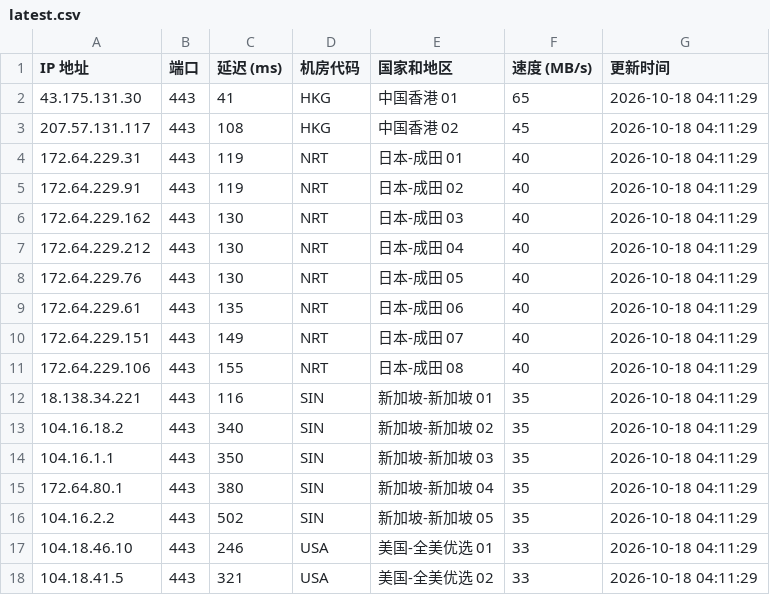
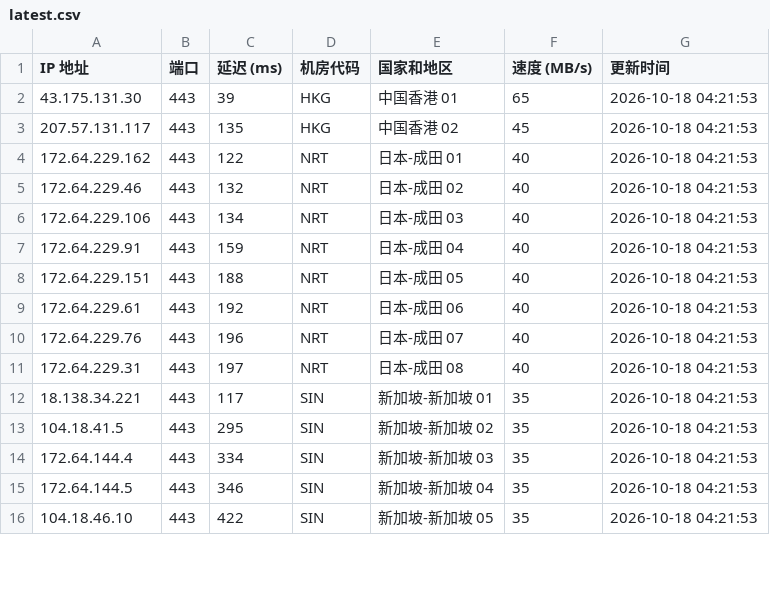
Before and after one commit to lizhiwei0608/router, a CSV file: latest.csv, drawn as a sheet; only a part is shown; the diff covers the shown part only.

```diff
--- a/latest.csv
+++ b/latest.csv
@@ -1,18 +1,16 @@
 IP 地址,端口,延迟 (ms),机房代码,国家和地区,速度 (MB/s),更新时间
-43.175.131.30,443,41,HKG,中国香港 01,65,2026-10-18 04:11:29
-207.57.131.117,443,108,HKG,中国香港 02,45,2026-10-18 04:11:29
-172.64.229.31,443,119,NRT,日本-成田 01,40,2026-10-18 04:11:29
-172.64.229.91,443,119,NRT,日本-成田 02,40,2026-10-18 04:11:29
-172.64.229.162,443,130,NRT,日本-成田 03,40,2026-10-18 04:11:29
-172.64.229.212,443,130,NRT,日本-成田 04,40,2026-10-18 04:11:29
-172.64.229.76,443,130,NRT,日本-成田 05,40,2026-10-18 04:11:29
-172.64.229.61,443,135,NRT,日本-成田 06,40,2026-10-18 04:11:29
-172.64.229.151,443,149,NRT,日本-成田 07,40,2026-10-18 04:11:29
-172.64.229.106,443,155,NRT,日本-成田 08,40,2026-10-18 04:11:29
-18.138.34.221,443,116,SIN,新加坡-新加坡 01,35,2026-10-18 04:11:29
-104.16.18.2,443,340,SIN,新加坡-新加坡 02,35,2026-10-18 04:11:29
-104.16.1.1,443,350,SIN,新加坡-新加坡 03,35,2026-10-18 04:11:29
-172.64.80.1,443,380,SIN,新加坡-新加坡 04,35,2026-10-18 04:11:29
-104.16.2.2,443,502,SIN,新加坡-新加坡 05,35,2026-10-18 04:11:29
-104.18.46.10,443,246,USA,美国-全美优选 01,33,2026-10-18 04:11:29
-104.18.41.5,443,321,USA,美国-全美优选 02,33,2026-10-18 04:11:29
+43.175.131.30,443,39,HKG,中国香港 01,65,2026-10-18 04:21:53
+207.57.131.117,443,135,HKG,中国香港 02,45,2026-10-18 04:21:53
+172.64.229.162,443,122,NRT,日本-成田 01,40,2026-10-18 04:21:53
+172.64.229.46,443,132,NRT,日本-成田 02,40,2026-10-18 04:21:53
+172.64.229.106,443,134,NRT,日本-成田 03,40,2026-10-18 04:21:53
+172.64.229.91,443,159,NRT,日本-成田 04,40,2026-10-18 04:21:53
+172.64.229.151,443,188,NRT,日本-成田 05,40,2026-10-18 04:21:53
+172.64.229.61,443,192,NRT,日本-成田 06,40,2026-10-18 04:21:53
+172.64.229.76,443,196,NRT,日本-成田 07,40,2026-10-18 04:21:53
+172.64.229.31,443,197,NRT,日本-成田 08,40,2026-10-18 04:21:53
+18.138.34.221,443,117,SIN,新加坡-新加坡 01,35,2026-10-18 04:21:53
+104.18.41.5,443,295,SIN,新加坡-新加坡 02,35,2026-10-18 04:21:53
+172.64.144.4,443,334,SIN,新加坡-新加坡 03,35,2026-10-18 04:21:53
+172.64.144.5,443,346,SIN,新加坡-新加坡 04,35,2026-10-18 04:21:53
+104.18.46.10,443,422,SIN,新加坡-新加坡 05,35,2026-10-18 04:21:53
```
Also changed, not shown: 6 added rows, 4 removed rows and 16 edited cells elsewhere in this file, 1 other file.
